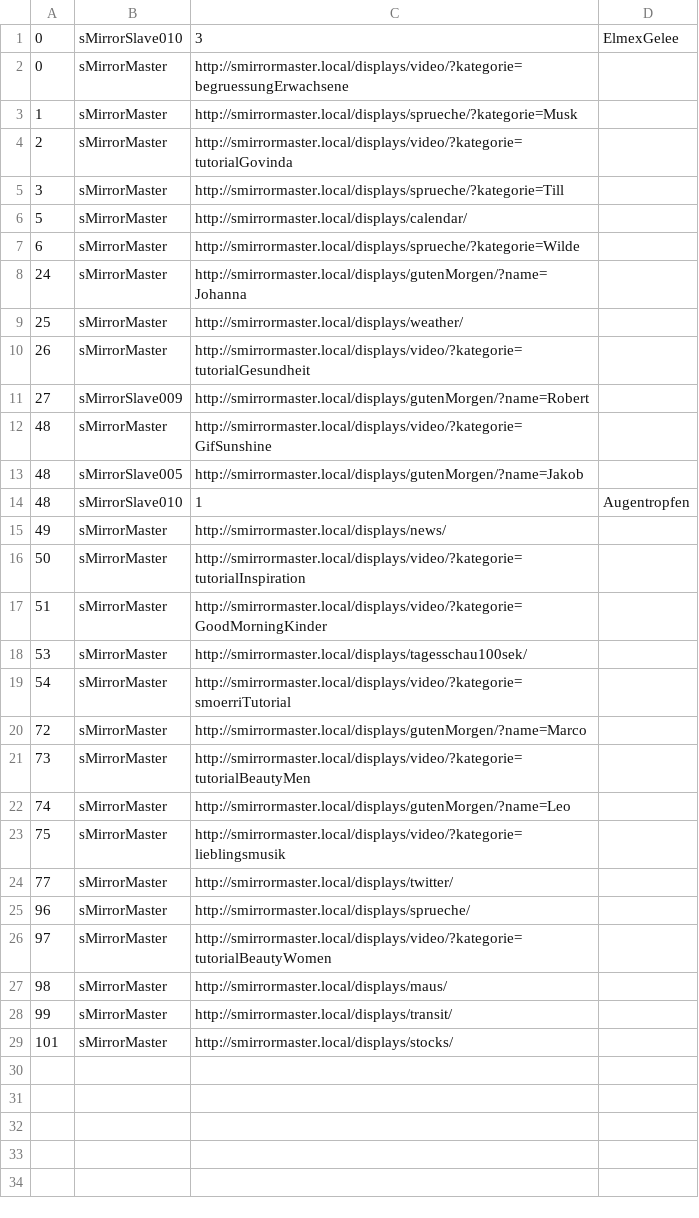
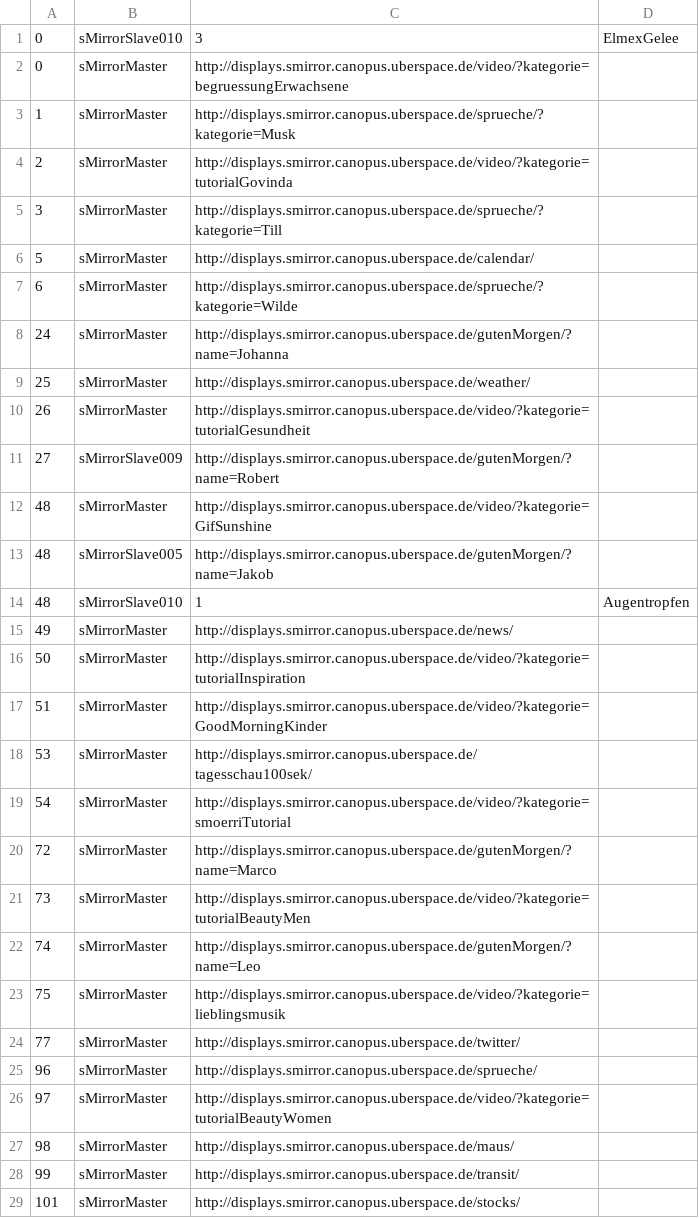
Before and after one commit to roschaefer/sMirror, a CSV file: actions.csv, drawn as a sheet.

Commit message:
Update actions.csv

```diff
--- a/actions.csv
+++ b/actions.csv
@@ -1,29 +1,29 @@
 0, sMirrorSlave010,3,ElmexGelee
-0, sMirrorMaster, http://smirrormaster.local/displays/video/?kategorie=begruessungErwachsene,
-1, sMirrorMaster, http://smirrormaster.local/displays/sprueche/?kategorie=Musk,
-2, sMirrorMaster, http://smirrormaster.local/displays/video/?kategorie=tutorialGovinda,
-3, sMirrorMaster, http://smirrormaster.local/displays/sprueche/?kategorie=Till,
-5, sMirrorMaster, http://smirrormaster.local/displays/calendar/,
-6, sMirrorMaster, http://smirrormaster.local/displays/sprueche/?kategorie=Wilde,
-24, sMirrorMaster, http://smirrormaster.local/displays/gutenMorgen/?name=Johanna,
-25, sMirrorMaster, http://smirrormaster.local/displays/weather/,
-26, sMirrorMaster, http://smirrormaster.local/displays/video/?kategorie=tutorialGesundheit,
-27, sMirrorSlave009, http://smirrormaster.local/displays/gutenMorgen/?name=Robert,
-48, sMirrorMaster, http://smirrormaster.local/displays/video/?kategorie=GifSunshine,
-48, sMirrorSlave005, http://smirrormaster.local/displays/gutenMorgen/?name=Jakob,
+0, sMirrorMaster, http://displays.smirror.canopus.uberspace.de/video/?kategorie=begruessungErwachsene,
+1, sMirrorMaster, http://displays.smirror.canopus.uberspace.de/sprueche/?kategorie=Musk,
+2, sMirrorMaster, http://displays.smirror.canopus.uberspace.de/video/?kategorie=tutorialGovinda,
+3, sMirrorMaster, http://displays.smirror.canopus.uberspace.de/sprueche/?kategorie=Till,
+5, sMirrorMaster, http://displays.smirror.canopus.uberspace.de/calendar/,
+6, sMirrorMaster, http://displays.smirror.canopus.uberspace.de/sprueche/?kategorie=Wilde,
+24, sMirrorMaster, http://displays.smirror.canopus.uberspace.de/gutenMorgen/?name=Johanna,
+25, sMirrorMaster, http://displays.smirror.canopus.uberspace.de/weather/,
+26, sMirrorMaster, http://displays.smirror.canopus.uberspace.de/video/?kategorie=tutorialGesundheit,
+27, sMirrorSlave009, http://displays.smirror.canopus.uberspace.de/gutenMorgen/?name=Robert,
+48, sMirrorMaster, http://displays.smirror.canopus.uberspace.de/video/?kategorie=GifSunshine,
+48, sMirrorSlave005, http://displays.smirror.canopus.uberspace.de/gutenMorgen/?name=Jakob,
 48, sMirrorSlave010, 1,Augentropfen
-49, sMirrorMaster, http://smirrormaster.local/displays/news/,
-50, sMirrorMaster, http://smirrormaster.local/displays/video/?kategorie=tutorialInspiration,
-51, sMirrorMaster, http://smirrormaster.local/displays/video/?kategorie=GoodMorningKinder,
-53, sMirrorMaster, http://smirrormaster.local/displays/tagesschau100sek/,
-54, sMirrorMaster, http://smirrormaster.local/displays/video/?kategorie=smoerriTutorial,
-72, sMirrorMaster, http://smirrormaster.local/displays/gutenMorgen/?name=Marco,
-73, sMirrorMaster, http://smirrormaster.local/displays/video/?kategorie=tutorialBeautyMen,
-74, sMirrorMaster, http://smirrormaster.local/displays/gutenMorgen/?name=Leo,
-75, sMirrorMaster, http://smirrormaster.local/displays/video/?kategorie=lieblingsmusik,
-77, sMirrorMaster, http://smirrormaster.local/displays/twitter/,
-96, sMirrorMaster, http://smirrormaster.local/displays/sprueche/,
-97, sMirrorMaster, http://smirrormaster.local/displays/video/?kategorie=tutorialBeautyWomen,
-98, sMirrorMaster, http://smirrormaster.local/displays/maus/,
-99, sMirrorMaster, http://smirrormaster.local/displays/transit/,
-101, sMirrorMaster, http://smirrormaster.local/displays/stocks/,
+49, sMirrorMaster, http://displays.smirror.canopus.uberspace.de/news/,
+50, sMirrorMaster, http://displays.smirror.canopus.uberspace.de/video/?kategorie=tutorialInspiration,
+51, sMirrorMaster, http://displays.smirror.canopus.uberspace.de/video/?kategorie=GoodMorningKinder,
+53, sMirrorMaster, http://displays.smirror.canopus.uberspace.de/tagesschau100sek/,
+54, sMirrorMaster, http://displays.smirror.canopus.uberspace.de/video/?kategorie=smoerriTutorial,
+72, sMirrorMaster, http://displays.smirror.canopus.uberspace.de/gutenMorgen/?name=Marco,
+73, sMirrorMaster, http://displays.smirror.canopus.uberspace.de/video/?kategorie=tutorialBeautyMen,
+74, sMirrorMaster, http://displays.smirror.canopus.uberspace.de/gutenMorgen/?name=Leo,
+75, sMirrorMaster, http://displays.smirror.canopus.uberspace.de/video/?kategorie=lieblingsmusik,
+77, sMirrorMaster, http://displays.smirror.canopus.uberspace.de/twitter/,
+96, sMirrorMaster, http://displays.smirror.canopus.uberspace.de/sprueche/,
+97, sMirrorMaster, http://displays.smirror.canopus.uberspace.de/video/?kategorie=tutorialBeautyWomen,
+98, sMirrorMaster, http://displays.smirror.canopus.uberspace.de/maus/,
+99, sMirrorMaster, http://displays.smirror.canopus.uberspace.de/transit/,
+101, sMirrorMaster, http://displays.smirror.canopus.uberspace.de/stocks/,
```
